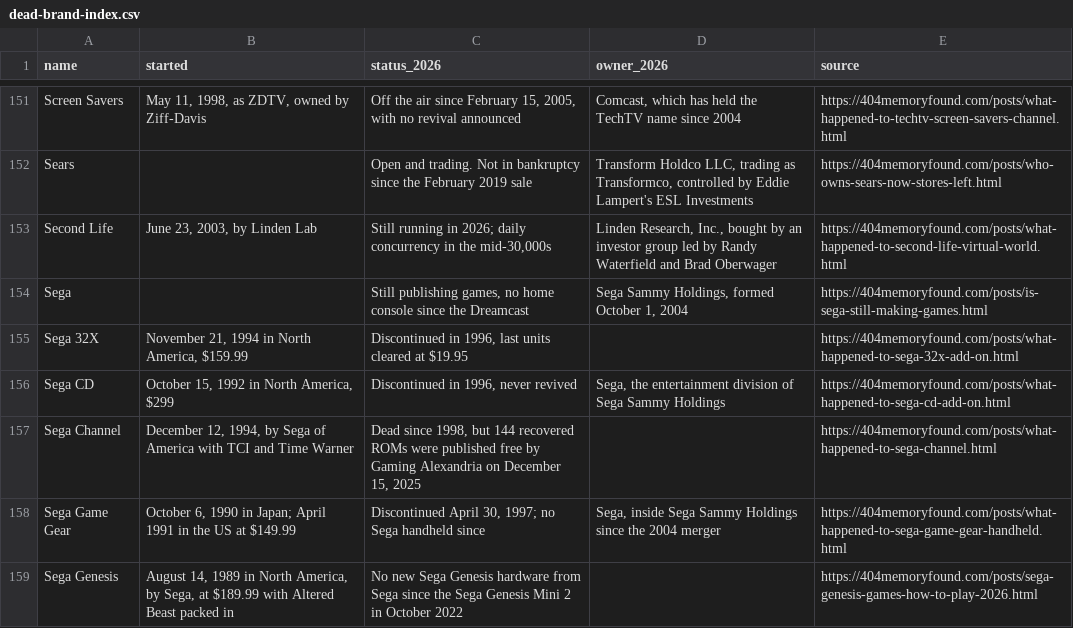
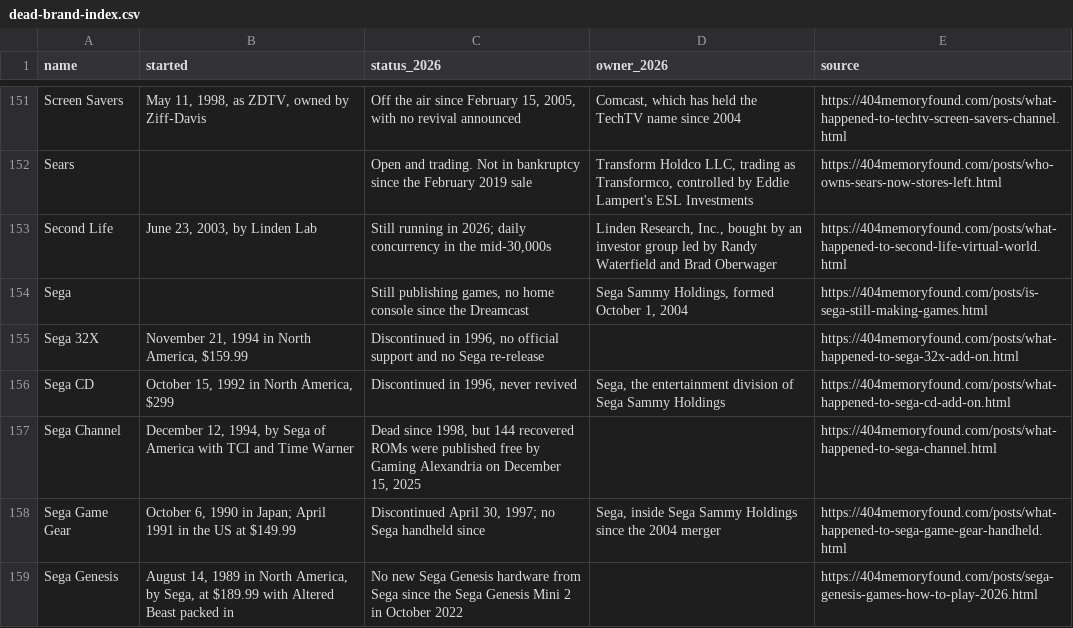
Before and after one commit to pnpaiva/404-memory-found, a CSV file: dead-brand-index.csv, drawn as a sheet; only a part is shown, gaps mark what is left out.

```diff
--- a/dead-brand-index.csv
+++ b/dead-brand-index.csv
@@ -154,3 +154,3 @@ Second Life,"June 23, 2003, by Linden Lab","Still running in 2026; daily concurr
 Sega,,"Still publishing games, no home console since the Dreamcast","Sega Sammy Holdings, formed October 1, 2004",https://404memoryfound.com/posts/is-sega-still-making-games.html
-Sega 32X,"November 21, 1994 in North America, $159.99","Discontinued in 1996, last units cleared at $19.95",,https://404memoryfound.com/posts/what-happened-to-sega-32x-add-on.html
+Sega 32X,"November 21, 1994 in North America, $159.99","Discontinued in 1996, no official support and no Sega re-release",,https://404memoryfound.com/posts/what-happened-to-sega-32x-add-on.html
 Sega CD,"October 15, 1992 in North America, $299","Discontinued in 1996, never revived","Sega, the entertainment division of Sega Sammy Holdings",https://404memoryfound.com/posts/what-happened-to-sega-cd-add-on.html
```
Also changed, not shown: 20 other files.
